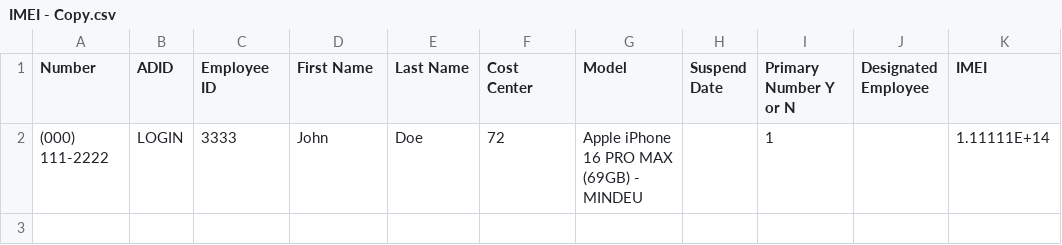
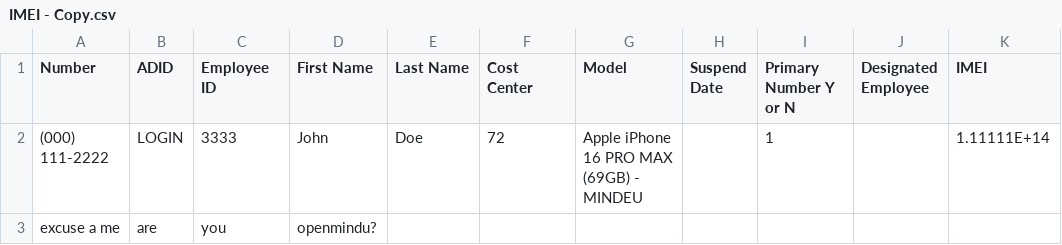
Before and after one commit to MayaIsla/update_ivnt_CI, a CSV file: IMEI - Copy.csv, drawn as a sheet; the diff names each change by its address in the sheet, - before the commit and + after, or states it on an @@ line.

Commit message:
memes lol

```diff
--- a/IMEI - Copy.csv
+++ b/IMEI - Copy.csv
+row 3: excuse a me | are | you | openmindu?
```
